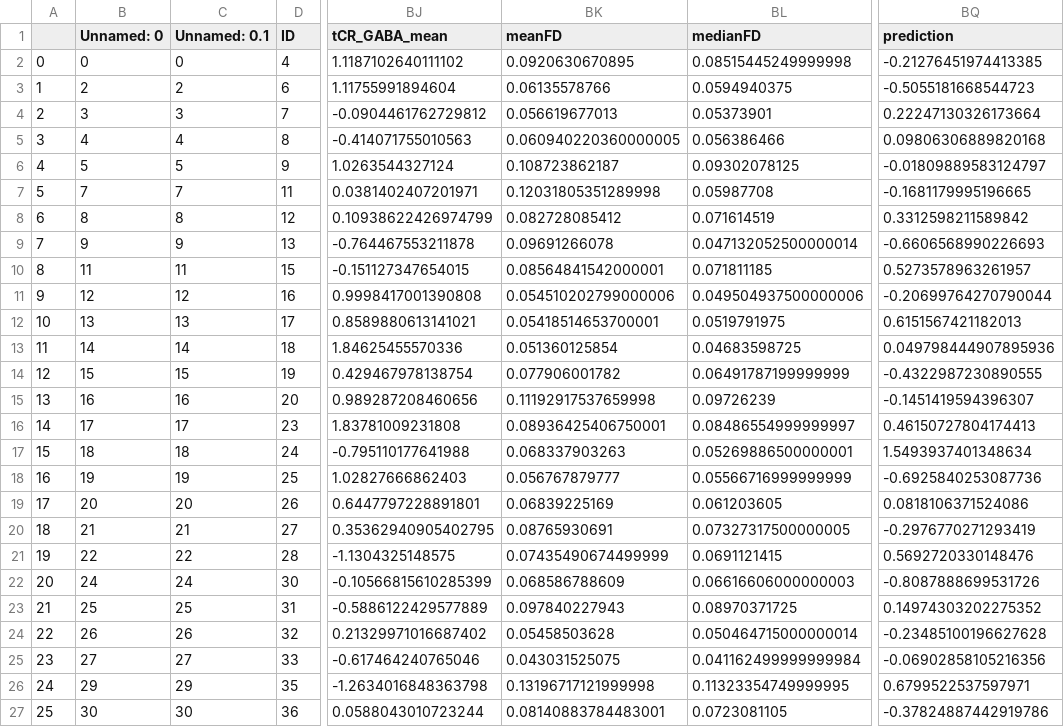
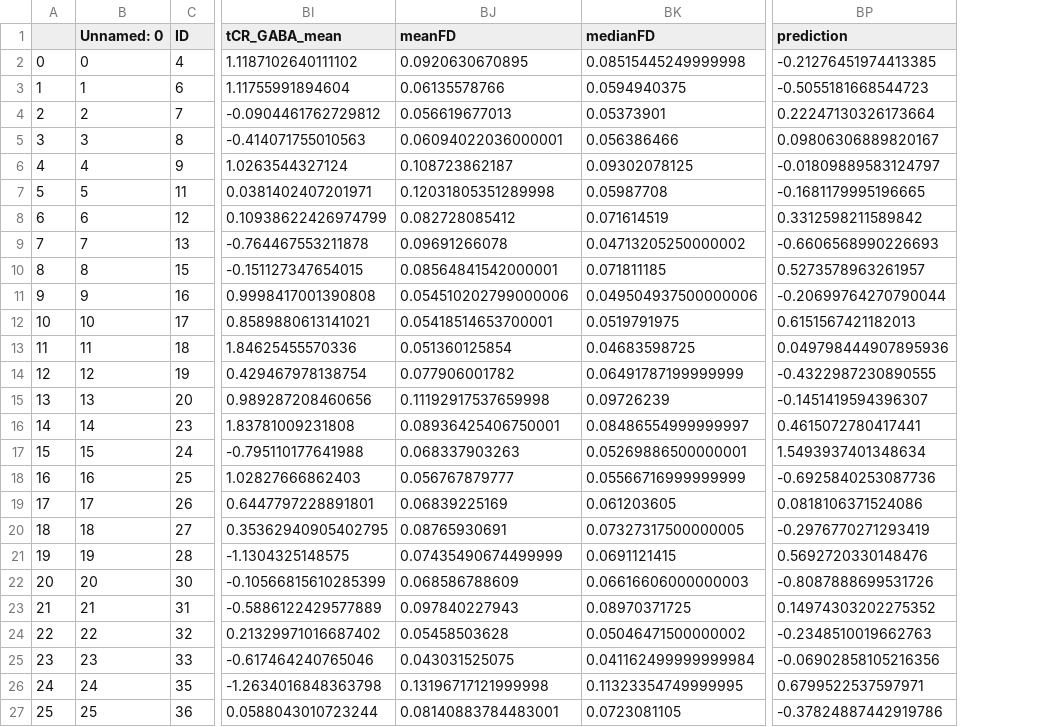
Before and after one commit to spisakt/RPN-signature, a CSV file: res/bochum_sample_excl.csv, drawn as a sheet; only a part is shown, gaps mark what is left out; removed rows and columns are numbered as before the commit, all else as after; the diff covers the shown part only; the diff names each change by its address in the sheet, - before the commit and + after, or states it on an @@ line.

```diff
--- a/res/bochum_sample_excl.csv
+++ b/res/bochum_sample_excl.csv
-column C (Unnamed: 0.1), rows 2-27: 0 | 2 | 3 | 4 | 5 | 7 | 8 | 9 | 11 | 12 | 13 | 14 | 15 | 16 | 17 | 18 | 19 | 20 | 21 | 22 | 24 | 25 | 26 | 27 | 29 | 30
-B3 (Unnamed: 0): 2
+B3 (Unnamed: 0): 1
-B4 (Unnamed: 0): 3
+B4 (Unnamed: 0): 2
-B5 (Unnamed: 0): 4
+B5 (Unnamed: 0): 3
-BJ5 (meanFD): 0.060940220360000005
+BJ5 (meanFD): 0.06094022036000001
-BP5 (prediction): 0.09806306889820168
+BP5 (prediction): 0.09806306889820167
-B6 (Unnamed: 0): 5
+B6 (Unnamed: 0): 4
-B7 (Unnamed: 0): 7
+B7 (Unnamed: 0): 5
-B8 (Unnamed: 0): 8
+B8 (Unnamed: 0): 6
-B9 (Unnamed: 0): 9
+B9 (Unnamed: 0): 7
-BK9 (medianFD): 0.047132052500000014
+BK9 (medianFD): 0.04713205250000002
-B10 (Unnamed: 0): 11
+B10 (Unnamed: 0): 8
-B11 (Unnamed: 0): 12
+B11 (Unnamed: 0): 9
-B12 (Unnamed: 0): 13
+B12 (Unnamed: 0): 10
-B13 (Unnamed: 0): 14
+B13 (Unnamed: 0): 11
-B14 (Unnamed: 0): 15
+B14 (Unnamed: 0): 12
-B15 (Unnamed: 0): 16
+B15 (Unnamed: 0): 13
-B16 (Unnamed: 0): 17
+B16 (Unnamed: 0): 14
-BP16 (prediction): 0.46150727804174413
+BP16 (prediction): 0.4615072780417441
-B17 (Unnamed: 0): 18
+B17 (Unnamed: 0): 15
-B18 (Unnamed: 0): 19
+B18 (Unnamed: 0): 16
-B19 (Unnamed: 0): 20
+B19 (Unnamed: 0): 17
-B20 (Unnamed: 0): 21
+B20 (Unnamed: 0): 18
-B21 (Unnamed: 0): 22
+B21 (Unnamed: 0): 19
-B22 (Unnamed: 0): 24
+B22 (Unnamed: 0): 20
-B23 (Unnamed: 0): 25
+B23 (Unnamed: 0): 21
-B24 (Unnamed: 0): 26
+B24 (Unnamed: 0): 22
-BK24 (medianFD): 0.050464715000000014
+BK24 (medianFD): 0.05046471500000002
-BP24 (prediction): -0.23485100196627628
+BP24 (prediction): -0.2348510019662763
-B25 (Unnamed: 0): 27
+B25 (Unnamed: 0): 23
-B26 (Unnamed: 0): 29
+B26 (Unnamed: 0): 24
-B27 (Unnamed: 0): 30
+B27 (Unnamed: 0): 25
```
Also changed, not shown: 12 edited cells elsewhere in this file, res/essen_sample_excl.csv, res/szeged_sample_excl.csv, 3 other files.
